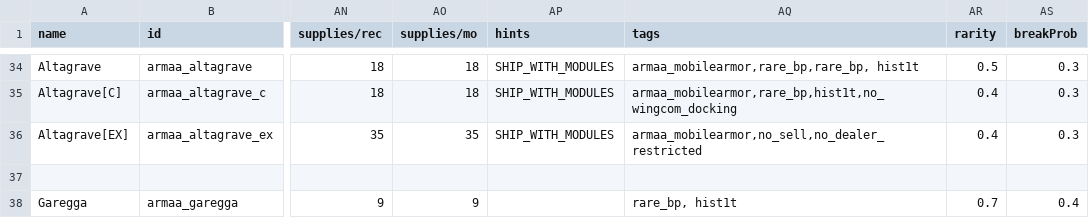
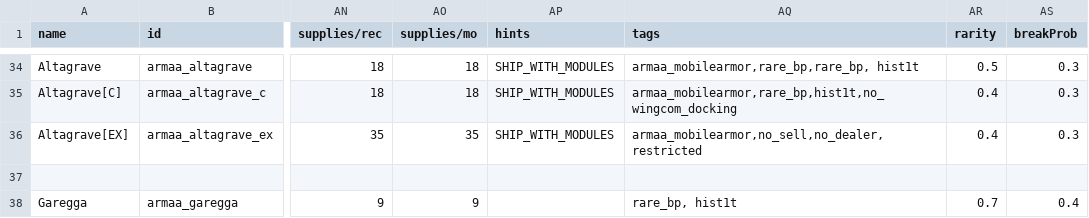
Before and after one commit to gomarz/SS-armaa, a CSV file: data/hulls/ship_data.csv, drawn as a sheet; only a part is shown, gaps mark what is left out; the diff names each change by its address in the sheet, - before the commit and + after, or states it on an @@ line.

```diff
--- a/data/hulls/ship_data.csv
+++ b/data/hulls/ship_data.csv
-AQ36 (tags): armaa_mobilearmor,no_sell,no_dealer_restricted
+AQ36 (tags): armaa_mobilearmor,no_sell,no_dealer,restricted
```
Also changed, not shown: data/weapons/weapon_data.csv.
